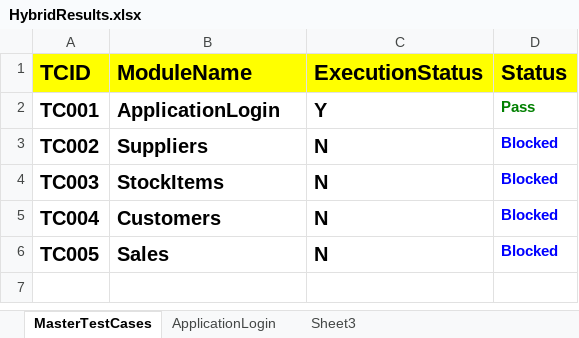
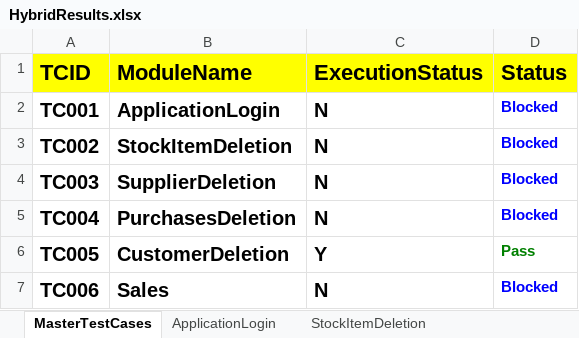
Before and after one commit to ChikhaleJivan/Master, an Excel workbook: TestOutPut/HybridResults.xlsx, sheet MasterTestCases, drawn as a sheet; values as stored, in another font and other column widths than the file's, no borders; addresses are those after the commit; the diff names each change by its address in the sheet, - before the commit and + after, or states it on an @@ line.

```diff
--- a/TestOutPut/HybridResults.xlsx (sheet MasterTestCases)
+++ b/TestOutPut/HybridResults.xlsx (sheet MasterTestCases)
-sheet tab: Sheet3
+sheet tab: StockItemDeletion
-C2 (ExecutionStatus): Y
+C2 (ExecutionStatus): N
-D2 (Status): Pass
+D2 (Status): Blocked
-D2 text colour: #008000
+D2 text colour: #0000FF
-B3 (ModuleName): Suppliers
+B3 (ModuleName): StockItemDeletion
-B4 (ModuleName): StockItems
+B4 (ModuleName): SupplierDeletion
-B5 (ModuleName): Customers
+B5 (ModuleName): PurchasesDeletion
+row 6: TC005 | CustomerDeletion | Y | Pass
-A7 (TCID): TC005
+A7 (TCID): TC006
```
Also changed, not shown: sheet StockItemDeletion, sheet ApplicationLogin, other sheet tabs, TestInput/HybridData.xlsx, 18 other files.
